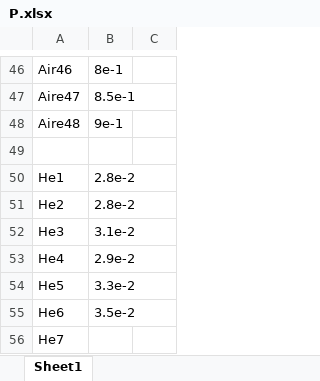
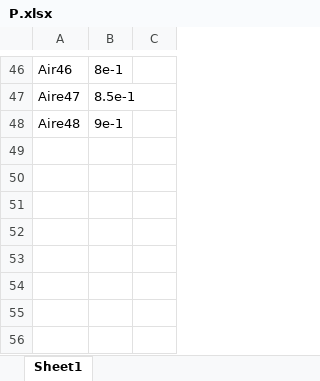
Before and after one commit to ferocitoo/TP3, an Excel workbook: TP_Plasma/Datas/P.xlsx, sheet Sheet1, drawn as a sheet; only a part is shown, gaps mark what is left out; values as stored, in another font and other column widths than the file's, no borders; the diff names each change by its address in the sheet, - before the commit and + after, or states it on an @@ line.

```diff
--- a/TP_Plasma/Datas/P.xlsx (sheet Sheet1)
+++ b/TP_Plasma/Datas/P.xlsx (sheet Sheet1)
-row 49: (empty)
-row 50: He1 | 2.8e-2
-row 51: He2 | 2.8e-2
-row 52: He3 | 3.1e-2
-row 53: He4 | 2.9e-2
-row 54: He5 | 3.3e-2
-row 55: He6 | 3.5e-2
-row 56: He7
```
Also changed, not shown: 1 other file.
